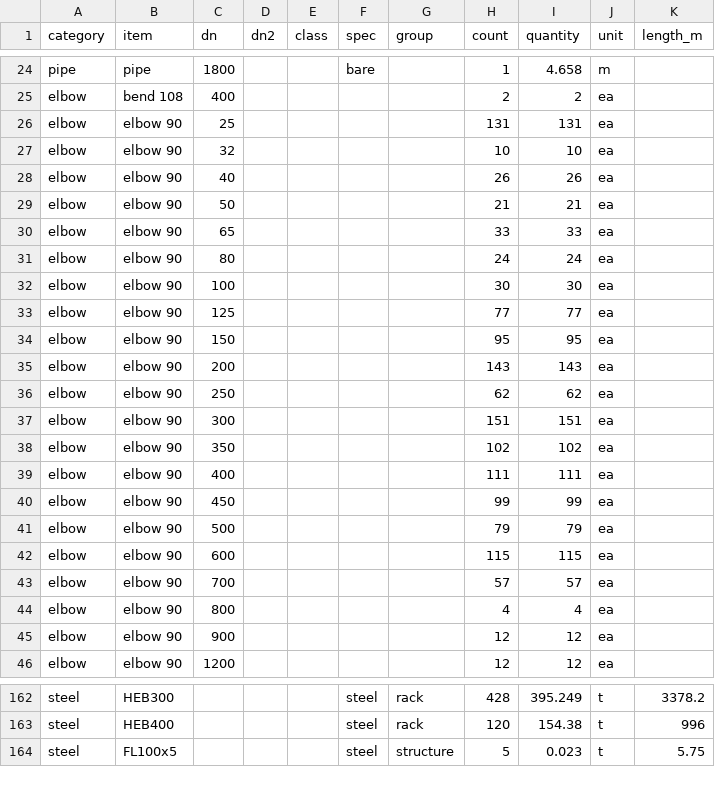
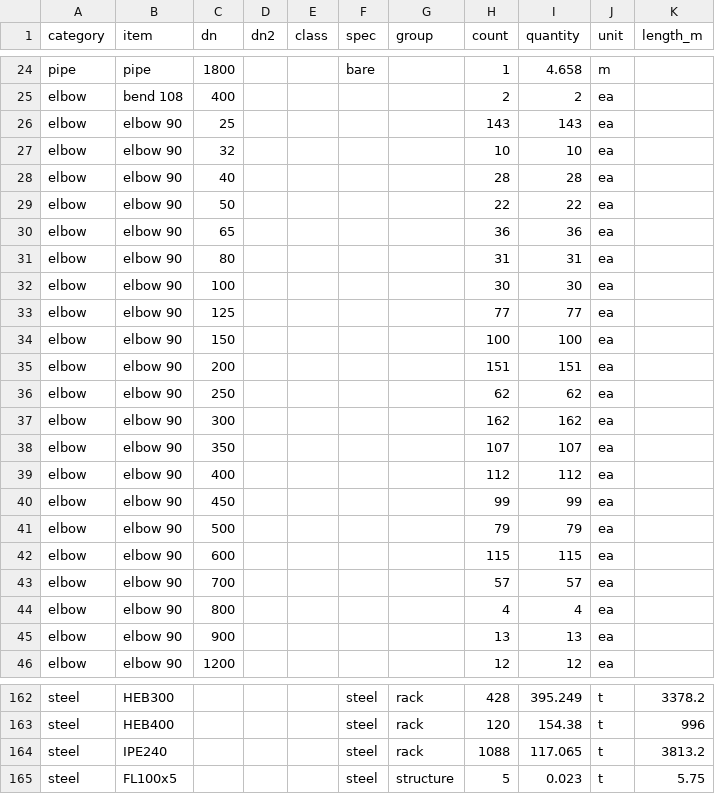
Before and after one commit to ChemE-as-Code/process-library, a CSV file: processes/ammonia-1/estimate/mto.csv, drawn as a sheet; only a part is shown, gaps mark what is left out; the diff covers the shown part only.

```diff
--- a/processes/ammonia-1/estimate/mto.csv
+++ b/processes/ammonia-1/estimate/mto.csv
@@ -25,16 +25,16 @@ pipe,pipe,1800,,,bare,,1,4.658,m,
 elbow,bend 108,400,,,,,2,2,ea,
-elbow,elbow 90,25,,,,,131,131,ea,
+elbow,elbow 90,25,,,,,143,143,ea,
 elbow,elbow 90,32,,,,,10,10,ea,
-elbow,elbow 90,40,,,,,26,26,ea,
-elbow,elbow 90,50,,,,,21,21,ea,
-elbow,elbow 90,65,,,,,33,33,ea,
-elbow,elbow 90,80,,,,,24,24,ea,
+elbow,elbow 90,40,,,,,28,28,ea,
+elbow,elbow 90,50,,,,,22,22,ea,
+elbow,elbow 90,65,,,,,36,36,ea,
+elbow,elbow 90,80,,,,,31,31,ea,
 elbow,elbow 90,100,,,,,30,30,ea,
 elbow,elbow 90,125,,,,,77,77,ea,
-elbow,elbow 90,150,,,,,95,95,ea,
-elbow,elbow 90,200,,,,,143,143,ea,
+elbow,elbow 90,150,,,,,100,100,ea,
+elbow,elbow 90,200,,,,,151,151,ea,
 elbow,elbow 90,250,,,,,62,62,ea,
-elbow,elbow 90,300,,,,,151,151,ea,
-elbow,elbow 90,350,,,,,102,102,ea,
-elbow,elbow 90,400,,,,,111,111,ea,
+elbow,elbow 90,300,,,,,162,162,ea,
+elbow,elbow 90,350,,,,,107,107,ea,
+elbow,elbow 90,400,,,,,112,112,ea,
 elbow,elbow 90,450,,,,,99,99,ea,
@@ -44,3 +44,3 @@ elbow,elbow 90,700,,,,,57,57,ea,
 elbow,elbow 90,800,,,,,4,4,ea,
-elbow,elbow 90,900,,,,,12,12,ea,
+elbow,elbow 90,900,,,,,13,13,ea,
 elbow,elbow 90,1200,,,,,12,12,ea,
@@ -163,2 +163,3 @@ steel,HEB300,,,,steel,rack,428,395.249,t,3378.2
 steel,HEB400,,,,steel,rack,120,154.38,t,996
+steel,IPE240,,,,steel,rack,1088,117.065,t,3813.2
 steel,FL100x5,,,,steel,structure,5,0.023,t,5.75
```
Also changed, not shown: 11 edited cells elsewhere in this file, processes/ammonia-1/estimate/estimate.csv, 2 other files.
